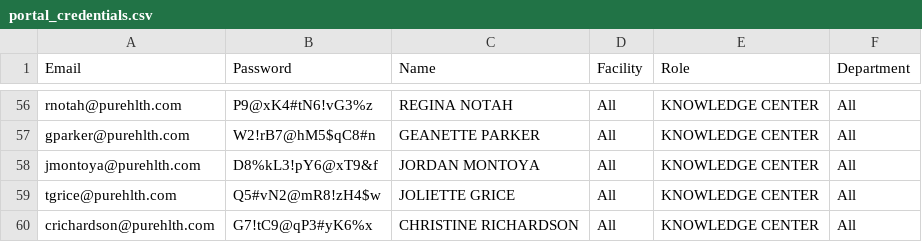
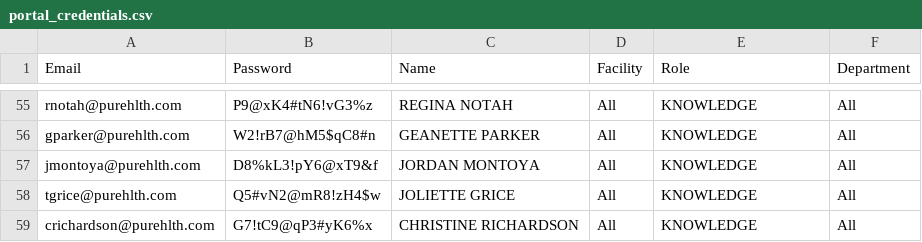
Before and after one commit to MCOAJoyceMartin/yourpureai-portal, a CSV file: portal_credentials.csv, drawn as a sheet; only a part is shown, gaps mark what is left out; addresses are those after the commit; the diff covers the shown part only; the diff names each change by its address in the sheet, - before the commit and + after, or states it on an @@ line.

```diff
--- a/portal_credentials.csv
+++ b/portal_credentials.csv
-E55:E59 (Role): KNOWLEDGE CENTER
+E55:E59 (Role): KNOWLEDGE
```
Also changed, not shown: 1 removed row and 53 edited cells elsewhere in this file.
